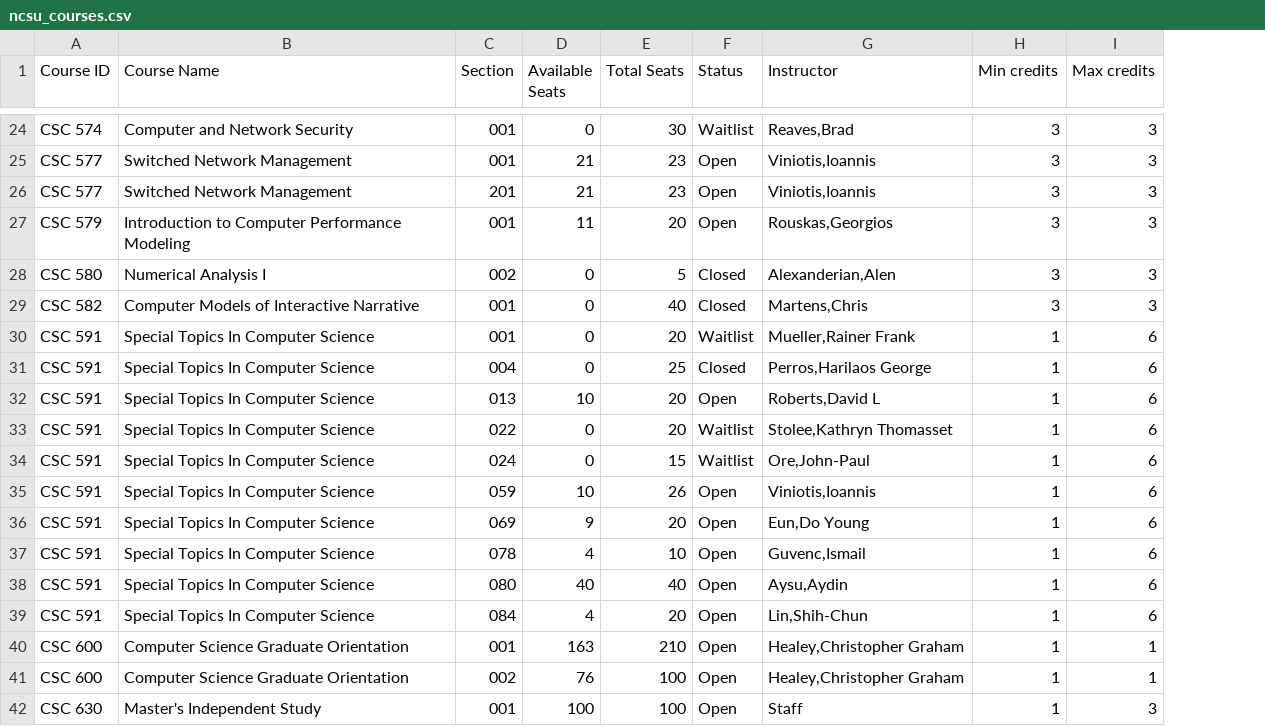
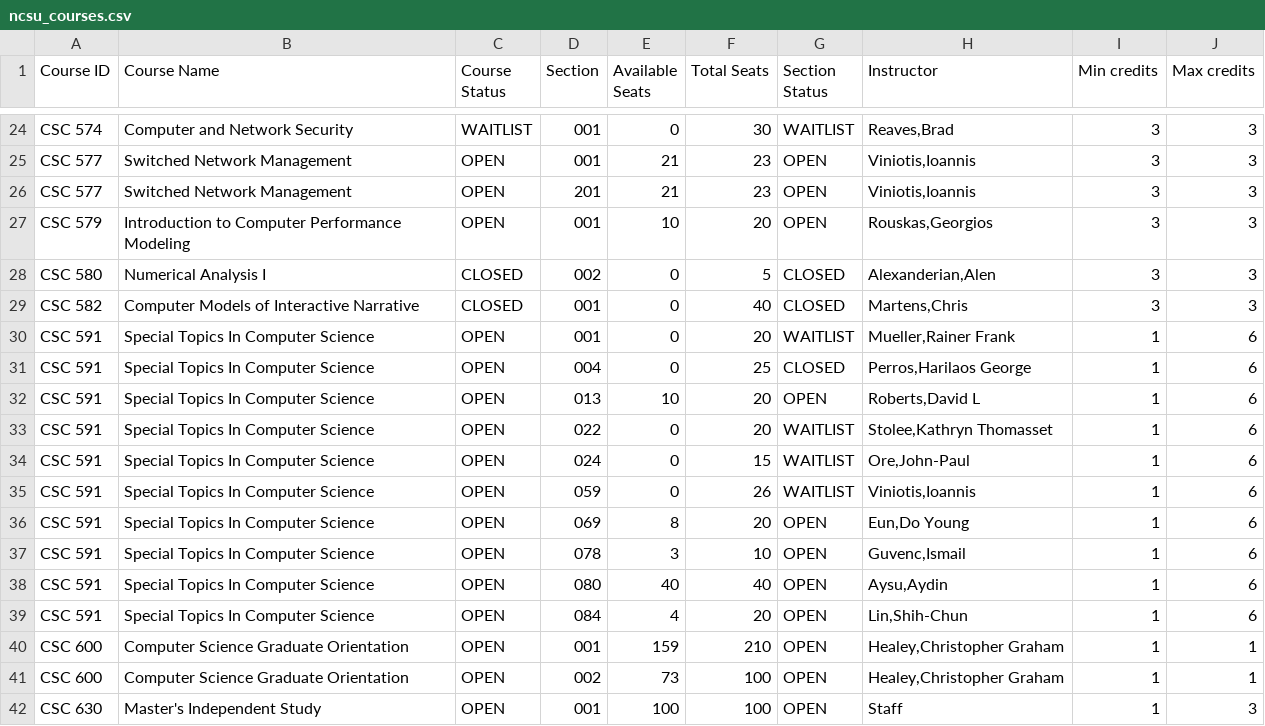
Before and after one commit to cterse/ncsu-scraper, a CSV file: output/ncsu_courses.csv, drawn as a sheet; only a part is shown, gaps mark what is left out; removed rows and columns are numbered as before the commit, all else as after; the diff covers the shown part only; the diff names each change by its address in the sheet, - before the commit and + after, or states it on an @@ line.

```diff
--- a/output/ncsu_courses.csv
+++ b/output/ncsu_courses.csv
+column C (Course Status), rows 24-42: WAITLIST | OPEN | OPEN | OPEN | CLOSED | CLOSED | OPEN | OPEN | OPEN | OPEN | OPEN | OPEN | OPEN | OPEN | OPEN | OPEN | OPEN | OPEN | OPEN
-column F (Status), rows 24-42: Waitlist | Open | Open | Open | Closed | Closed | Waitlist | Closed | Open | Waitlist | Waitlist | Open | Open | Open | Open | Open | Open | Open | Open
+column G (Section Status), rows 24-42: WAITLIST | OPEN | OPEN | OPEN | CLOSED | CLOSED | WAITLIST | CLOSED | OPEN | WAITLIST | WAITLIST | WAITLIST | OPEN | OPEN | OPEN | OPEN | OPEN | OPEN | OPEN
-E27 (Available Seats): 11
+E27 (Available Seats): 10
-E35 (Available Seats): 10
+E35 (Available Seats): 0
-E36 (Available Seats): 9
+E36 (Available Seats): 8
-E37 (Available Seats): 4
+E37 (Available Seats): 3
-E40 (Available Seats): 163
+E40 (Available Seats): 159
-E41 (Available Seats): 76
+E41 (Available Seats): 73
```
Also changed, not shown: 15 edited cells elsewhere in this file, 2 other files.
